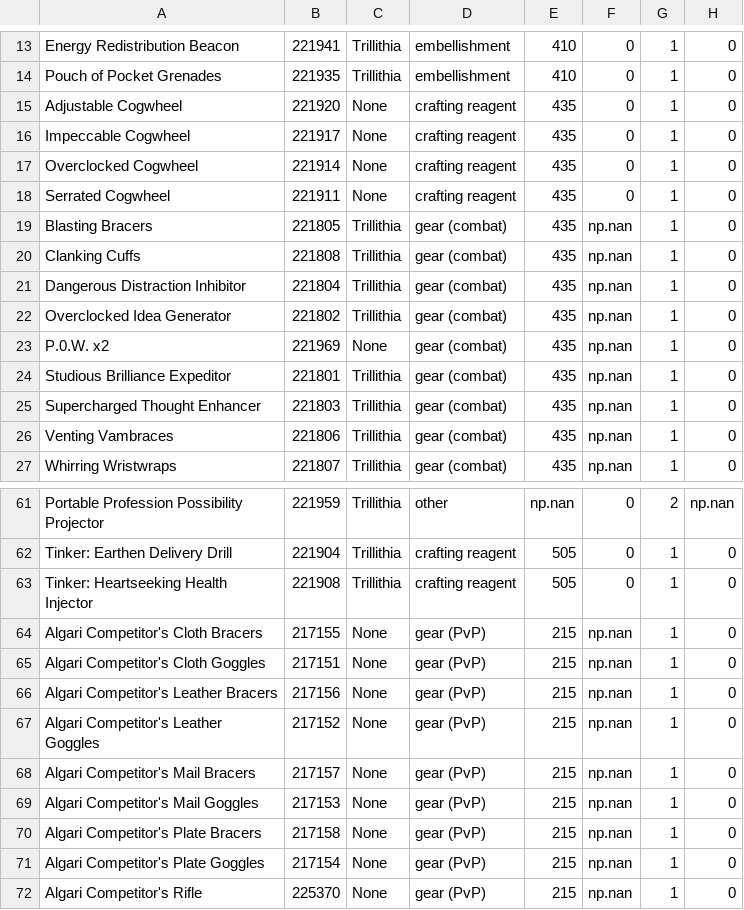
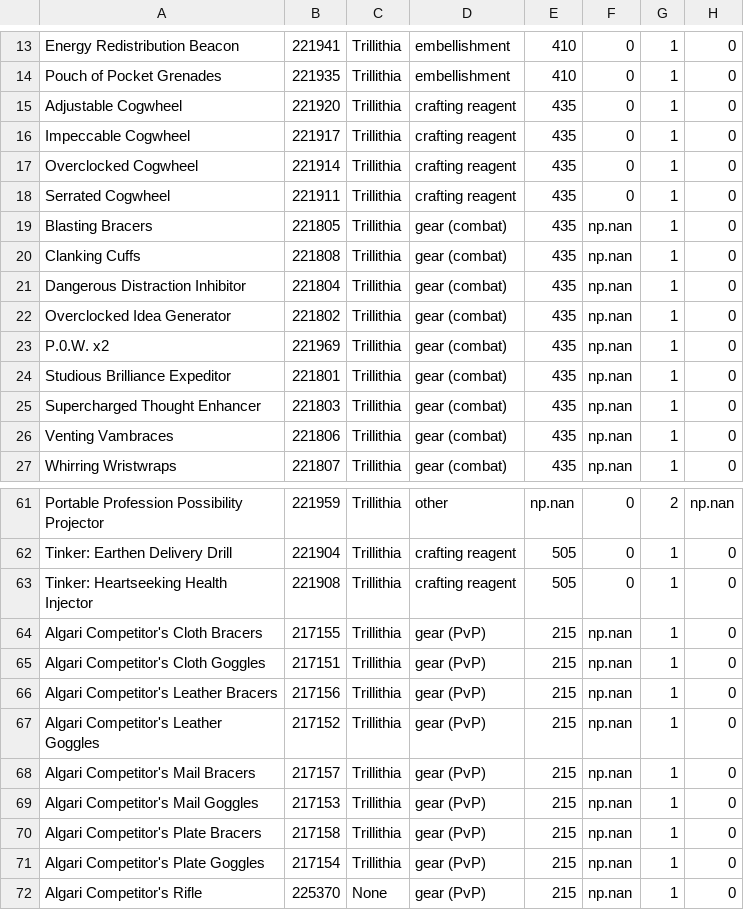
Before and after one commit to wm706513/profession-site, a CSV file: data_generation/the_war_within/data/engineering.csv, drawn as a sheet; only a part is shown, gaps mark what is left out; the diff names each change by its address in the sheet, - before the commit and + after, or states it on an @@ line.

Commit message:
Update Data
update character stats from levels and tools, known recipes, and knowledge point values across all professions.

```diff
--- a/data_generation/the_war_within/data/engineering.csv
+++ b/data_generation/the_war_within/data/engineering.csv
-C15:C18: None
+C15:C18: Trillithia
-C23: None
+C23: Trillithia
-C64:C71: None
+C64:C71: Trillithia
```
Also changed, not shown: data_generation/the_war_within/data/enchanting.csv, data_generation/the_war_within/data/inscription.csv, 28 other files.
